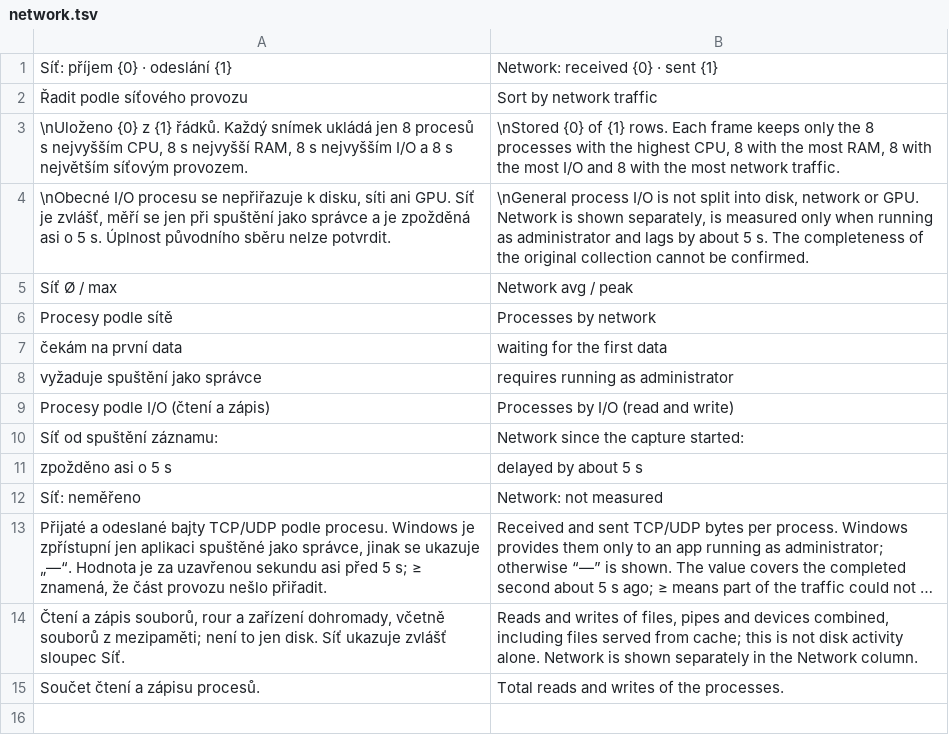
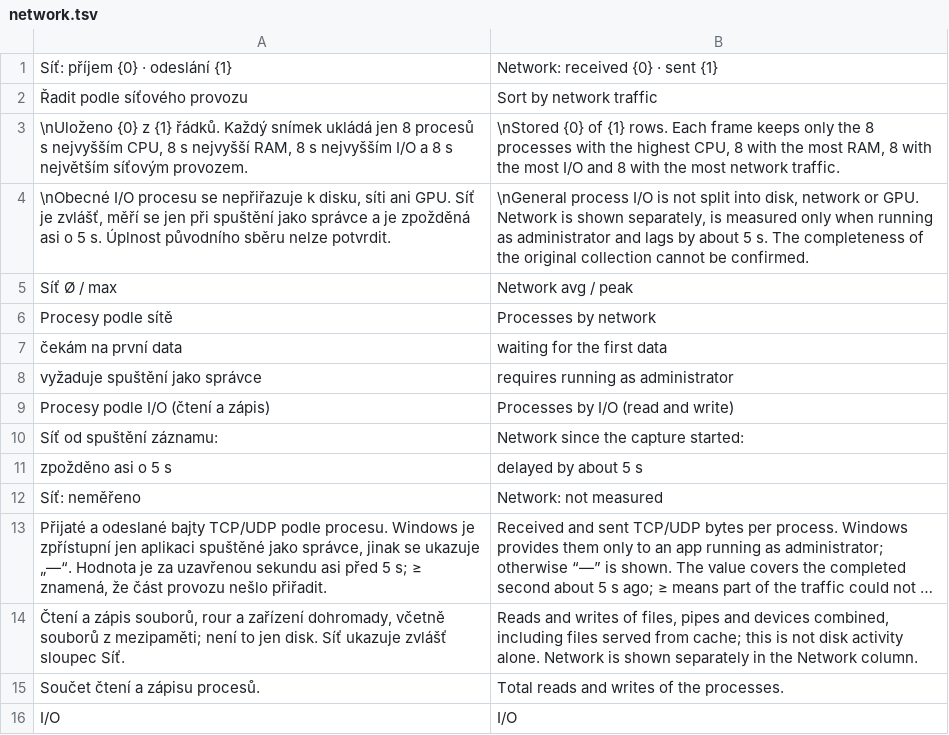
Before and after one commit to nks-hub/nks-taskmgr, a TSV file: src/winui/Strings/en/network.tsv, drawn as a sheet; long unchanged cells end in …; the diff names each change by its address in the sheet, - before the commit and + after, or states it on an @@ line.

```diff
--- a/src/winui/Strings/en/network.tsv
+++ b/src/winui/Strings/en/network.tsv
+row 16: I/O | I/O
```
Also changed, not shown: src/winui/Strings/de/network.tsv, src/winui/Strings/pl/network.tsv, 3 other files.
